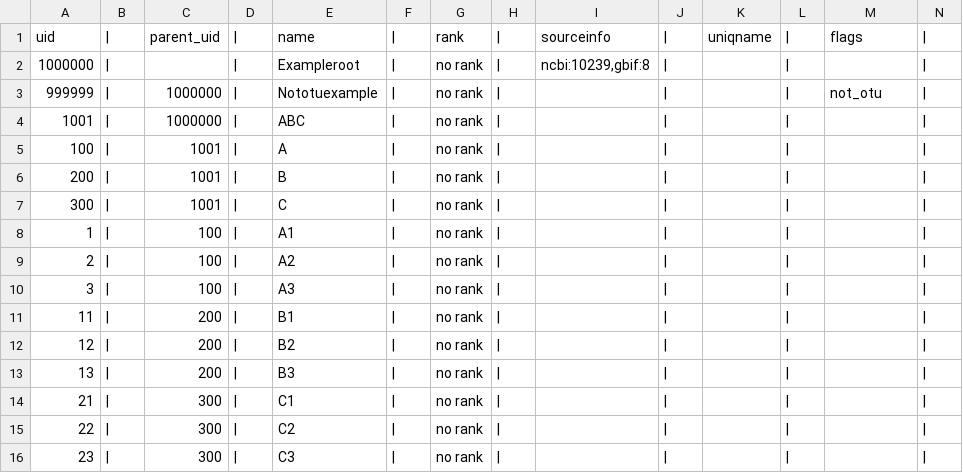
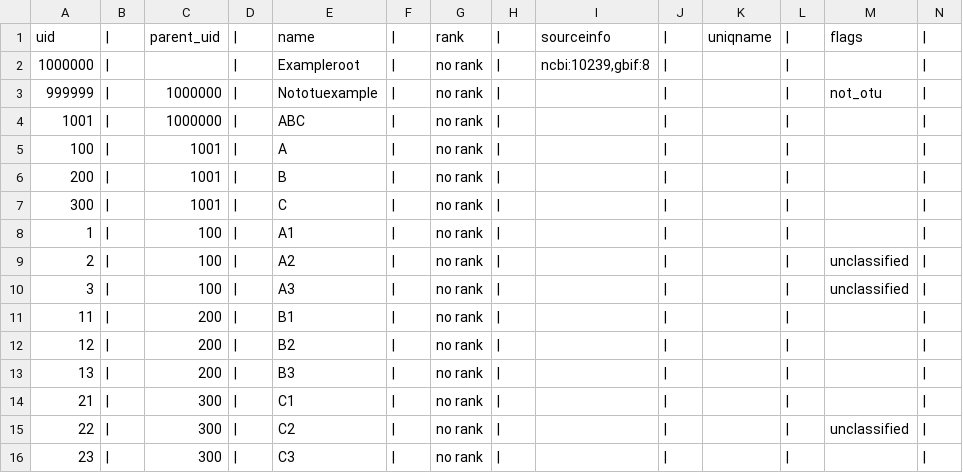
Before and after one commit to OpenTreeOfLife/otcetera, a TSV file: data/ex-tax-1/taxonomy.tsv, drawn as a sheet.

```diff
--- a/data/ex-tax-1/taxonomy.tsv
+++ b/data/ex-tax-1/taxonomy.tsv
@@ -8,4 +8,4 @@ uid	|	parent_uid	|	name	|	rank	|	sourceinfo	|	uniqname	|	flags	|
 1	|	100	|	A1	|	no rank	|		|		|		|	
-2	|	100	|	A2	|	no rank	|		|		|		|	
-3	|	100	|	A3	|	no rank	|		|		|		|	
+2	|	100	|	A2	|	no rank	|		|		|	unclassified	|	
+3	|	100	|	A3	|	no rank	|		|		|	unclassified	|	
 11	|	200	|	B1	|	no rank	|		|		|		|	
@@ -14,3 +14,3 @@ uid	|	parent_uid	|	name	|	rank	|	sourceinfo	|	uniqname	|	flags	|
 21	|	300	|	C1	|	no rank	|		|		|		|	
-22	|	300	|	C2	|	no rank	|		|		|		|	
+22	|	300	|	C2	|	no rank	|		|		|	unclassified	|	
 23	|	300	|	C3	|	no rank	|		|		|		|	
```
Also changed, not shown: 3 other files.
